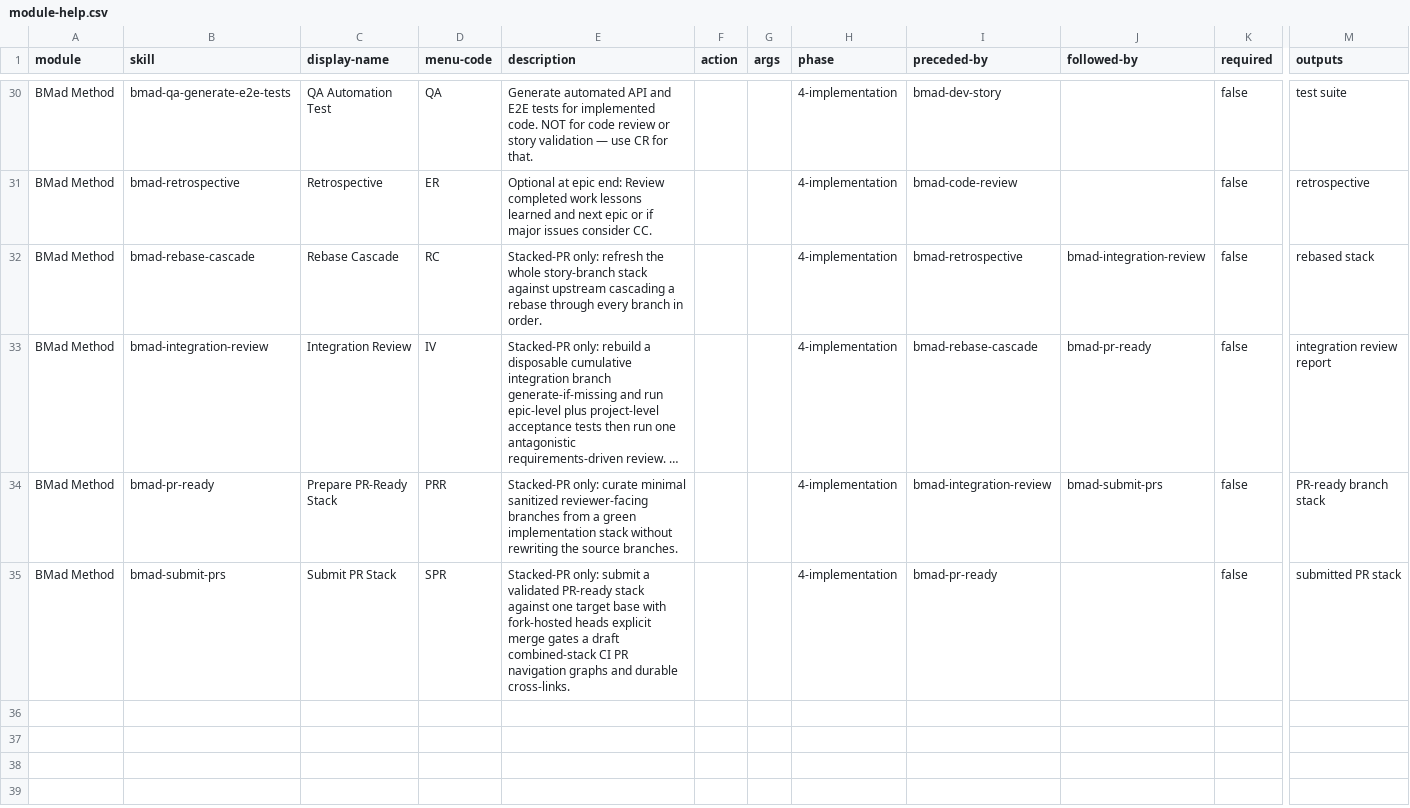
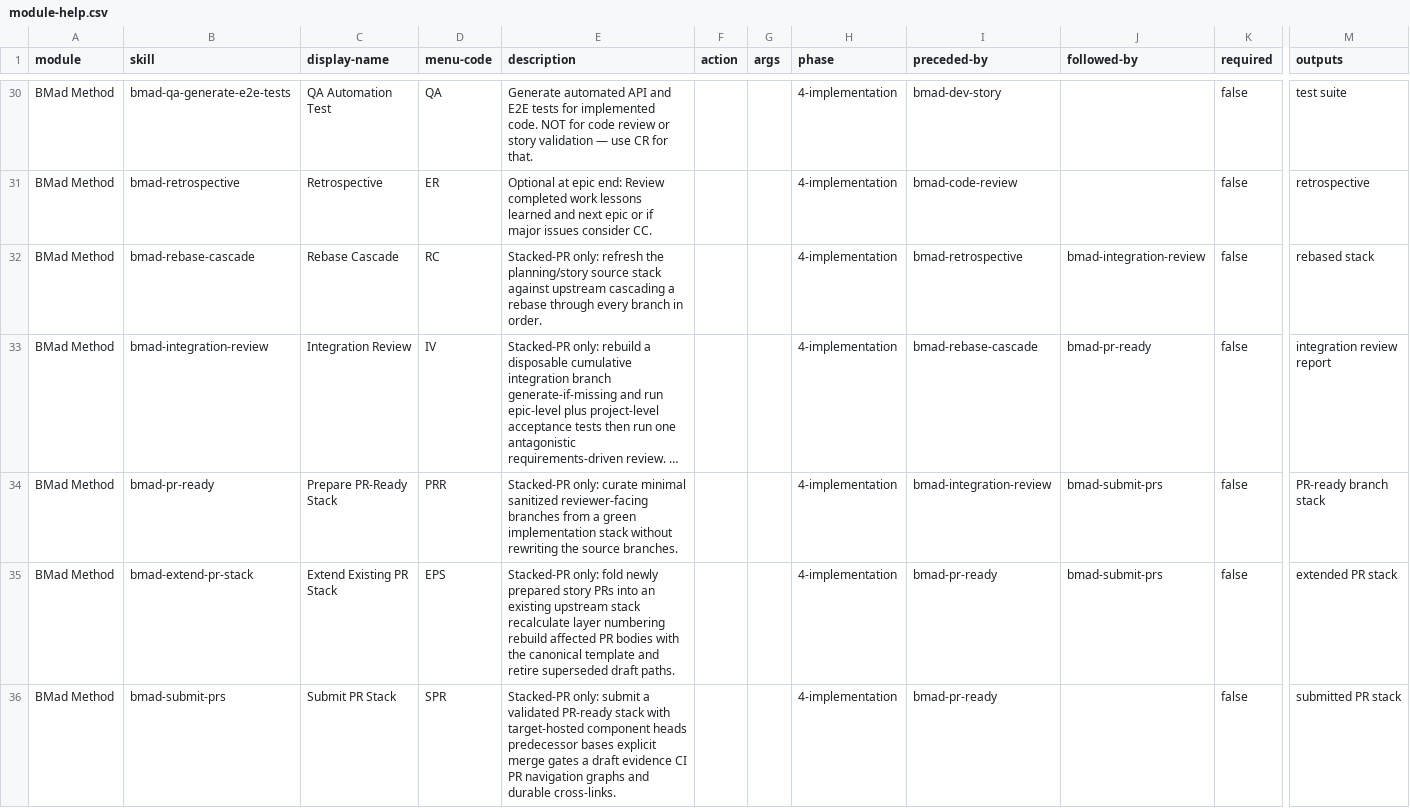
Before and after one commit to jessesanford/BMAD-METHOD, a CSV file: src/bmm-skills/module-help.csv, drawn as a sheet; only a part is shown, gaps mark what is left out; long unchanged cells end in …; addresses are those after the commit; rows hold the shown columns only; the diff names each change by its address in the sheet, - before the commit and + after, or states it on an @@ line.

```diff
--- a/src/bmm-skills/module-help.csv
+++ b/src/bmm-skills/module-help.csv
-E32 (description): …refresh the whole story-branch stack against…
+E32 (description): …refresh the planning/story source stack against…
+row 35: BMad Method | bmad-extend-pr-stack | Extend Existing PR Stack | EPS | Stacked-PR only: fold newly prepared story PRs into an existing upstream stack recalculate layer numbering rebuild affected PR bodies with the canonical template and retire superseded draft paths. |  |  | 4-implementation | bmad-pr-ready | bmad-submit-prs | false | extended PR stack
-E36 (description): …PR-ready stack against one target base with fork-hosted heads explicit merge gates a draft combined-stack CI PR…
+E36 (description): …PR-ready stack with target-hosted component heads predecessor bases explicit merge gates a draft evidence CI PR…
```
Also changed, not shown: 13 other files.
